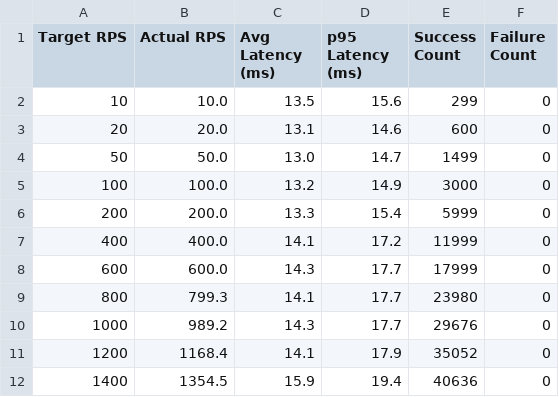
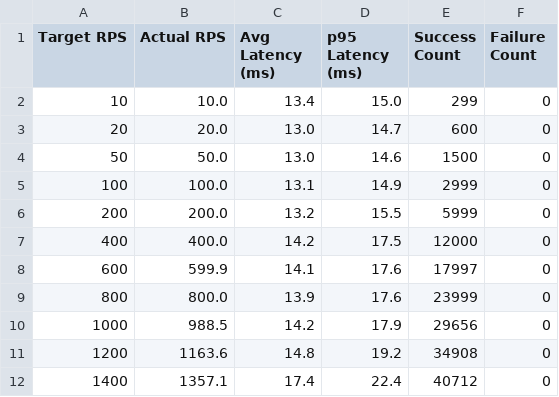
Before and after one commit to tgoodwin/monolift, a CSV file: results-32cores_finer/timeline-throughput-01.csv, drawn as a sheet; only a part is shown; the diff covers the shown part only.

```diff
--- a/results-32cores_finer/timeline-throughput-01.csv
+++ b/results-32cores_finer/timeline-throughput-01.csv
@@ -1,12 +1,12 @@
 Target RPS,Actual RPS,Avg Latency (ms),p95 Latency (ms),Success Count,Failure Count
-10,10.0,13.5,15.6,299,0
-20,20.0,13.1,14.6,600,0
-50,50.0,13.0,14.7,1499,0
-100,100.0,13.2,14.9,3000,0
-200,200.0,13.3,15.4,5999,0
-400,400.0,14.1,17.2,11999,0
-600,600.0,14.3,17.7,17999,0
-800,799.3,14.1,17.7,23980,0
-1000,989.2,14.3,17.7,29676,0
-1200,1168.4,14.1,17.9,35052,0
-1400,1354.5,15.9,19.4,40636,0
+10,10.0,13.4,15.0,299,0
+20,20.0,13.0,14.7,600,0
+50,50.0,13.0,14.6,1500,0
+100,100.0,13.1,14.9,2999,0
+200,200.0,13.2,15.5,5999,0
+400,400.0,14.2,17.5,12000,0
+600,599.9,14.1,17.6,17997,0
+800,800.0,13.9,17.6,23999,0
+1000,988.5,14.2,17.9,29656,0
+1200,1163.6,14.8,19.2,34908,0
+1400,1357.1,17.4,22.4,40712,0
```
Also changed, not shown: 14 edited cells elsewhere in this file, results-32cores_finer/full-throughput-01.csv, results-32cores_finer/monolith-throughput-01.csv, 3 other files.
